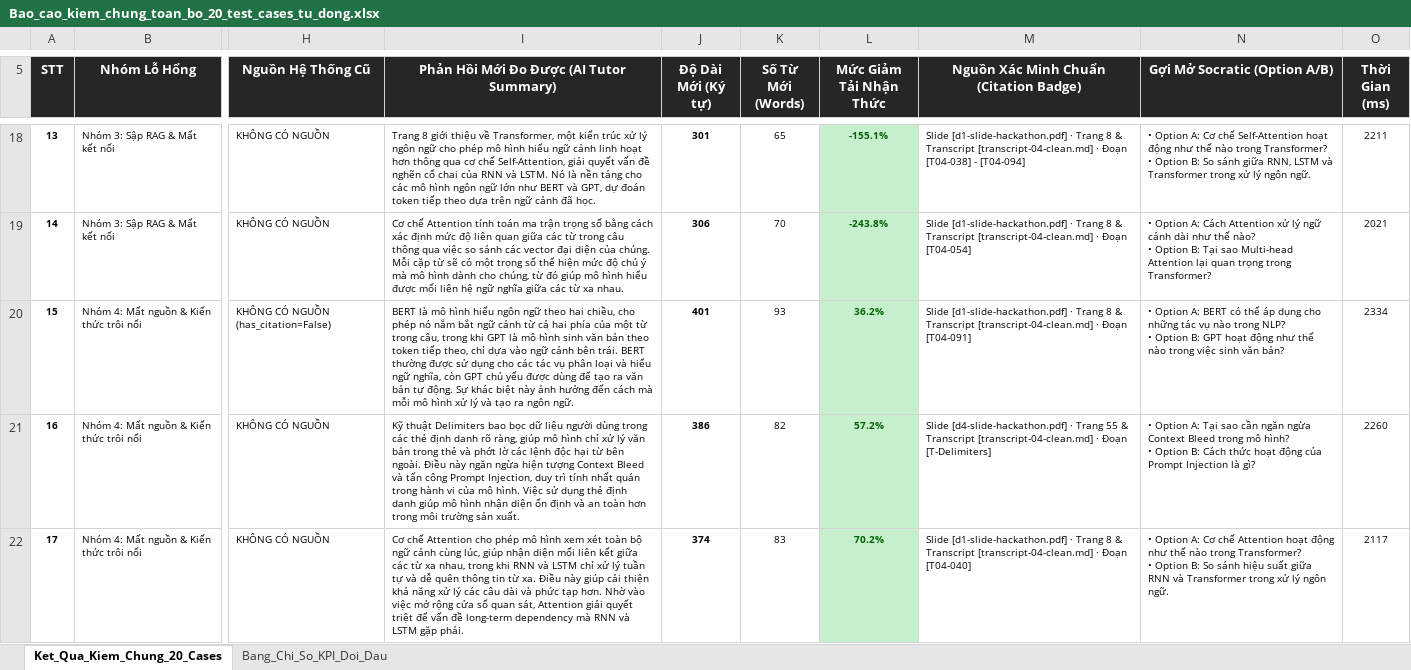
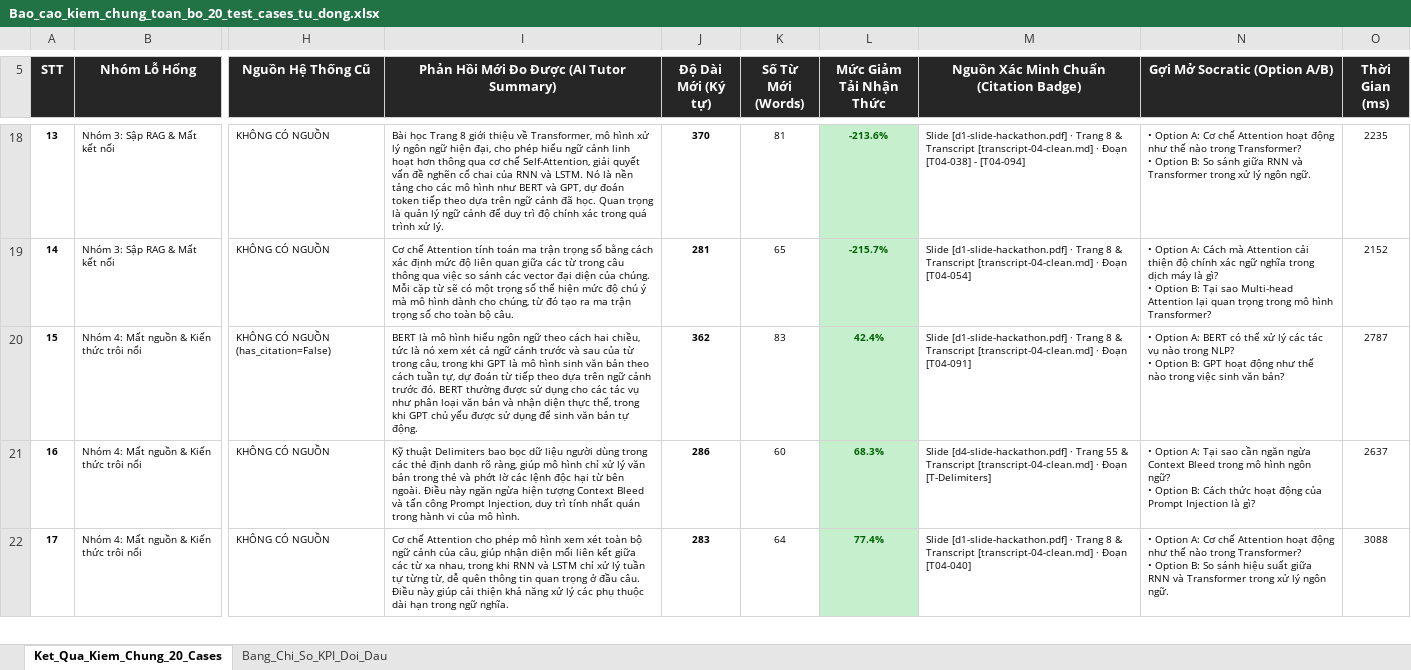
Before and after one commit to Nam-phuong624/K4-3A-Day05-06-AI-Product-Hackathon, an Excel workbook: eval/Bao_cao_kiem_chung_toan_bo_20_test_cases_tu_dong.xlsx, sheet Ket_Qua_Kiem_Chung_20_Cases, drawn as a sheet; only a part is shown, gaps mark what is left out; values as stored, in another font and other column widths than the file's, no borders; ↵ is a line break in a cell; the diff covers the shown part only; the diff names each change by its address in the sheet, - before the commit and + after, or states it on an @@ line.

Commit message:
test: re-run 20 automated test cases and update live metrics in master excel

```diff
--- a/eval/Bao_cao_kiem_chung_toan_bo_20_test_cases_tu_dong.xlsx (sheet Ket_Qua_Kiem_Chung_20_Cases)
+++ b/eval/Bao_cao_kiem_chung_toan_bo_20_test_cases_tu_dong.xlsx (sheet Ket_Qua_Kiem_Chung_20_Cases)
-I18: Trang 8 giới thiệu về Transformer, một kiến trúc xử lý ngôn ngữ cho phép mô hình hiểu ngữ cảnh linh hoạt hơn thông qua cơ chế Self-Attention, giải quyết vấn đề nghẽn cổ chai của RNN và LSTM. Nó là nền tảng cho các mô hình ngôn ngữ lớn như BERT và GPT, dự đoán token tiếp theo dựa trên ngữ cảnh đã học.
+I18: Bài học Trang 8 giới thiệu về Transformer, mô hình xử lý ngôn ngữ hiện đại, cho phép hiểu ngữ cảnh linh hoạt hơn thông qua cơ chế Self-Attention, giải quyết vấn đề nghẽn cổ chai của RNN và LSTM. Nó là nền tảng cho các mô hình như BERT và GPT, dự đoán token tiếp theo dựa trên ngữ cảnh đã học. Quan trọng là quản lý ngữ cảnh để duy trì độ chính xác trong quá trình xử lý.
-J18 (Độ Dài Mới (Ký tự)): 301
+J18 (Độ Dài Mới (Ký tự)): 370
-K18 (Số Từ Mới (Words)): 65
+K18 (Số Từ Mới (Words)): 81
-L18 (Mức Giảm Tải Nhận Thức): -155.1%
+L18 (Mức Giảm Tải Nhận Thức): -213.6%
-N18 (Gợi Mở Socratic (Option A/B)): …Cơ chế Self-Attention hoạt động như thế nào trong Transformer? ↵ • Option B: So sánh giữa RNN, LSTM và Transformer…
+N18 (Gợi Mở Socratic (Option A/B)): …Cơ chế Attention hoạt động như thế nào trong Transformer? ↵ • Option B: So sánh giữa RNN và Transformer…
-O18 (Thời Gian (ms)): 2211
+O18 (Thời Gian (ms)): 2235
-I19: …từ đó giúp mô hình hiểu được mối liên hệ ngữ nghĩa giữa các từ xa nhau.
+I19: …từ đó tạo ra ma trận trọng số cho toàn bộ câu.
-J19 (Độ Dài Mới (Ký tự)): 306
+J19 (Độ Dài Mới (Ký tự)): 281
-K19 (Số Từ Mới (Words)): 70
+K19 (Số Từ Mới (Words)): 65
-L19 (Mức Giảm Tải Nhận Thức): -243.8%
+L19 (Mức Giảm Tải Nhận Thức): -215.7%
-N19 (Gợi Mở Socratic (Option A/B)): …A: Cách Attention xử lý ngữ cảnh dài như thế nào? ↵ • Option B: Tại sao Multi-head Attention lại quan trọng trong Transformer?
+N19 (Gợi Mở Socratic (Option A/B)): …A: Cách mà Attention cải thiện độ chính xác ngữ nghĩa trong dịch máy là gì? ↵ • Option B: Tại sao Multi-head Attention lại quan trọng trong mô hình Transformer?
-O19 (Thời Gian (ms)): 2021
+O19 (Thời Gian (ms)): 2152
-I20: …ngữ theo hai chiều, cho phép nó nắm bắt ngữ cảnh từ cả hai phía của một từ trong câu, trong khi GPT là mô hình sinh văn bản theo token tiếp theo, chỉ dựa vào ngữ cảnh bên trái. BERT thường được sử dụng cho các tác vụ phân loại và hiểu ngữ nghĩa, còn GPT chủ yếu được dùng để tạo ra văn bản tự động. Sự khác biệt này ảnh hưởng đến cách mà mỗi mô hình xử lý và tạo ra ngôn ngữ.
+I20: …ngữ theo cách hai chiều, tức là nó xem xét cả ngữ cảnh trước và sau của từ trong câu, trong khi GPT là mô hình sinh văn bản theo cách tuần tự, dự đoán từ tiếp theo dựa trên ngữ cảnh trước đó. BERT thường được sử dụng cho các tác vụ như phân loại văn bản và nhận diện thực thể, trong khi GPT chủ yếu được sử dụng để sinh văn bản tự động.
-J20 (Độ Dài Mới (Ký tự)): 401
+J20 (Độ Dài Mới (Ký tự)): 362
-K20 (Số Từ Mới (Words)): 93
+K20 (Số Từ Mới (Words)): 83
-L20 (Mức Giảm Tải Nhận Thức): 36.2%
+L20 (Mức Giảm Tải Nhận Thức): 42.4%
-N20 (Gợi Mở Socratic (Option A/B)): …có thể áp dụng cho những tác vụ…
+N20 (Gợi Mở Socratic (Option A/B)): …có thể xử lý các tác vụ…
-O20 (Thời Gian (ms)): 2334
+O20 (Thời Gian (ms)): 2787
-I21: …mô hình. Việc sử dụng thẻ định danh giúp mô hình nhận diện ổn định và an toàn hơn trong môi trường sản xuất.
+I21: …mô hình.
-J21 (Độ Dài Mới (Ký tự)): 386
+J21 (Độ Dài Mới (Ký tự)): 286
-K21 (Số Từ Mới (Words)): 82
+K21 (Số Từ Mới (Words)): 60
-L21 (Mức Giảm Tải Nhận Thức): 57.2%
+L21 (Mức Giảm Tải Nhận Thức): 68.3%
-N21 (Gợi Mở Socratic (Option A/B)): …trong mô hình? ↵ • Option…
+N21 (Gợi Mở Socratic (Option A/B)): …trong mô hình ngôn ngữ? ↵ • Option…
-O21 (Thời Gian (ms)): 2260
+O21 (Thời Gian (ms)): 2637
-I22: …ngữ cảnh cùng lúc, giúp nhận diện mối liên kết giữa các từ xa nhau, trong khi RNN và LSTM chỉ xử lý tuần tự và dễ quên thông tin từ xa. Điều này giúp cải thiện khả năng xử lý các câu dài và phức tạp hơn. Nhờ vào việc mở rộng cửa sổ quan sát, Attention giải quyết triệt để vấn đề long-term dependency mà RNN và LSTM gặp phải.
+I22: …ngữ cảnh của câu, giúp nhận diện mối liên kết giữa các từ xa nhau, trong khi RNN và LSTM chỉ xử lý tuần tự từng từ, dễ quên thông tin quan trọng ở đầu câu. Điều này giúp cải thiện khả năng xử lý các phụ thuộc dài hạn trong ngữ nghĩa.
-J22 (Độ Dài Mới (Ký tự)): 374
+J22 (Độ Dài Mới (Ký tự)): 283
-K22 (Số Từ Mới (Words)): 83
+K22 (Số Từ Mới (Words)): 64
-L22 (Mức Giảm Tải Nhận Thức): 70.2%
+L22 (Mức Giảm Tải Nhận Thức): 77.4%
-O22 (Thời Gian (ms)): 2117
+O22 (Thời Gian (ms)): 3088
```
Also changed, not shown: 80 edited cells elsewhere in this sheet, sheet Bang_Chi_So_KPI_Doi_Dau.
